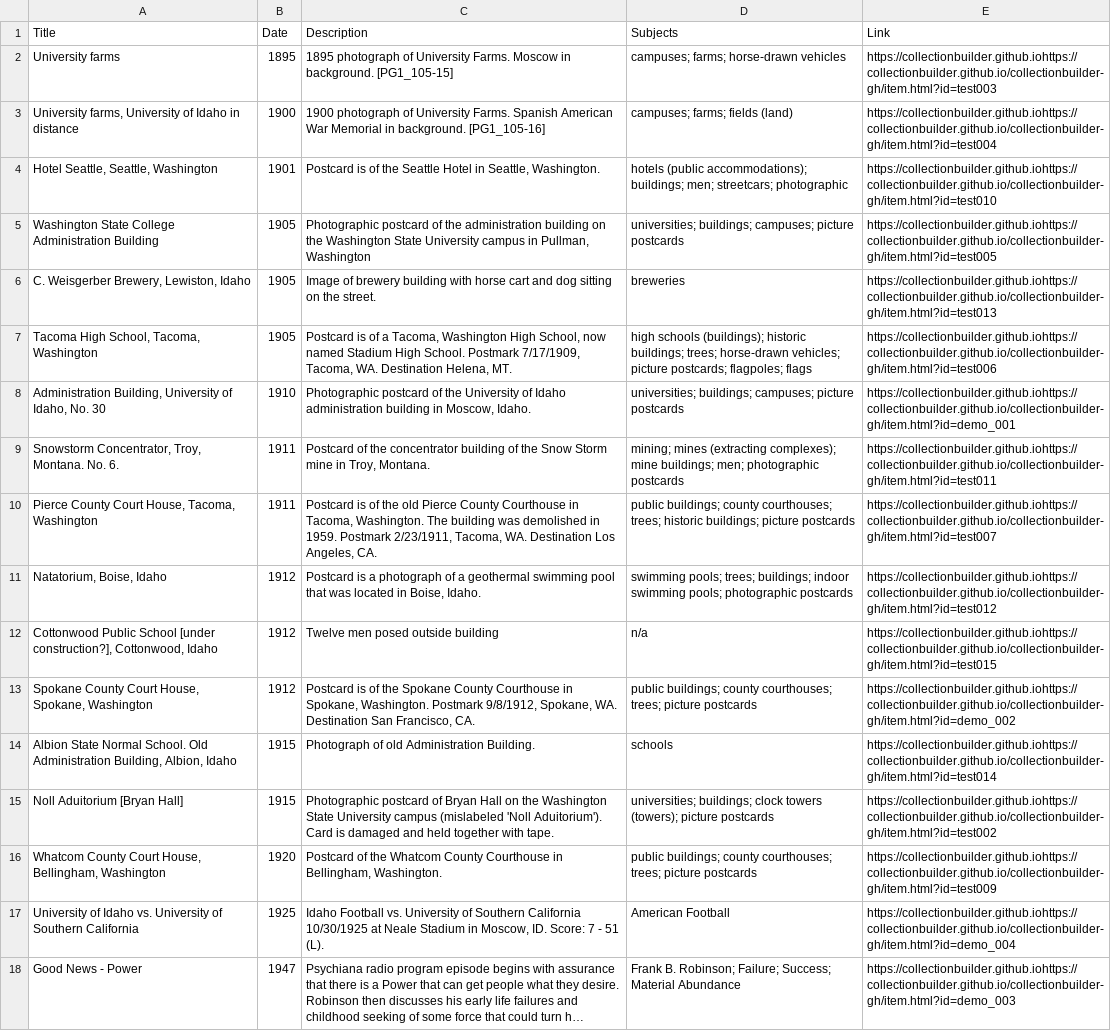
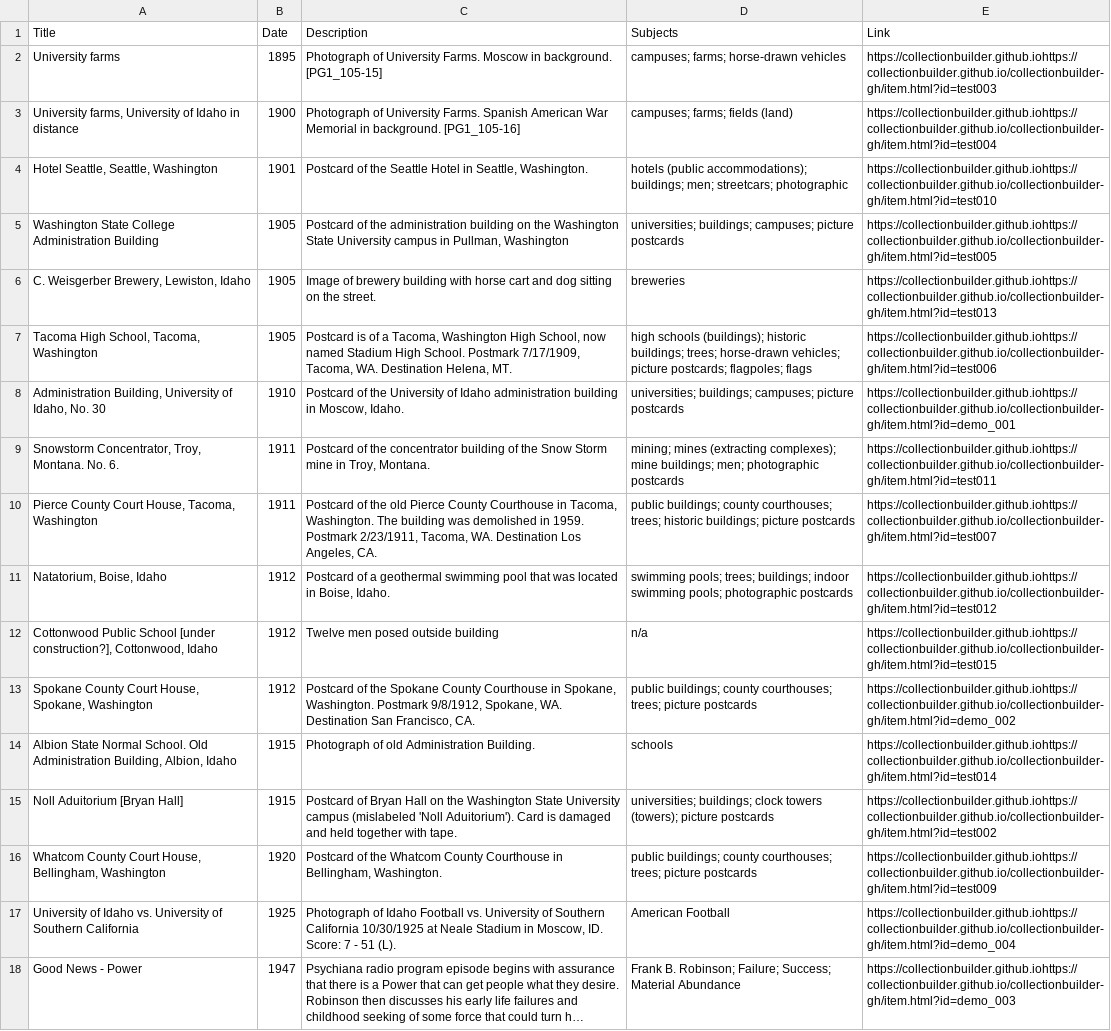
Before and after one commit to chrisdaaz/branching, a CSV file: metadata.csv, drawn as a sheet; long unchanged cells end in …; the diff names each change by its address in the sheet, - before the commit and + after, or states it on an @@ line.

Commit message:
edits to descriptions

```diff
--- a/metadata.csv
+++ b/metadata.csv
-C2 (Description): 1895 photograph of University…
+C2 (Description): Photograph of University…
-C3 (Description): 1900 photograph of University…
+C3 (Description): Photograph of University…
-C4 (Description): Postcard is of the…
+C4 (Description): Postcard of the…
-C5 (Description): Photographic postcard of the…
+C5 (Description): Postcard of the…
-C8 (Description): Photographic postcard of the…
+C8 (Description): Postcard of the…
-C10 (Description): Postcard is of the…
+C10 (Description): Postcard of the…
-C11 (Description): Postcard is a photograph of a…
+C11 (Description): Postcard of a…
-C13 (Description): Postcard is of the…
+C13 (Description): Postcard of the…
-C15 (Description): Photographic postcard of Bryan…
+C15 (Description): Postcard of Bryan…
-C17 (Description): Idaho Football…
+C17 (Description): Photograph of Idaho Football…
```
